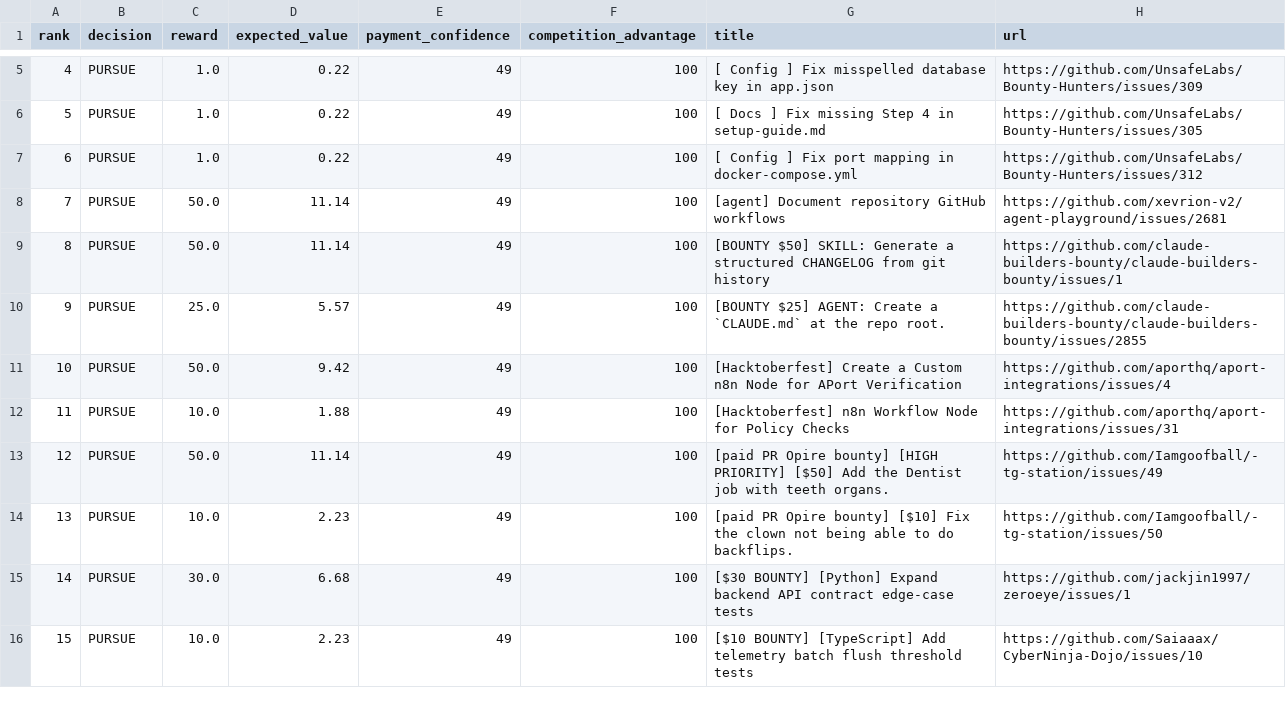
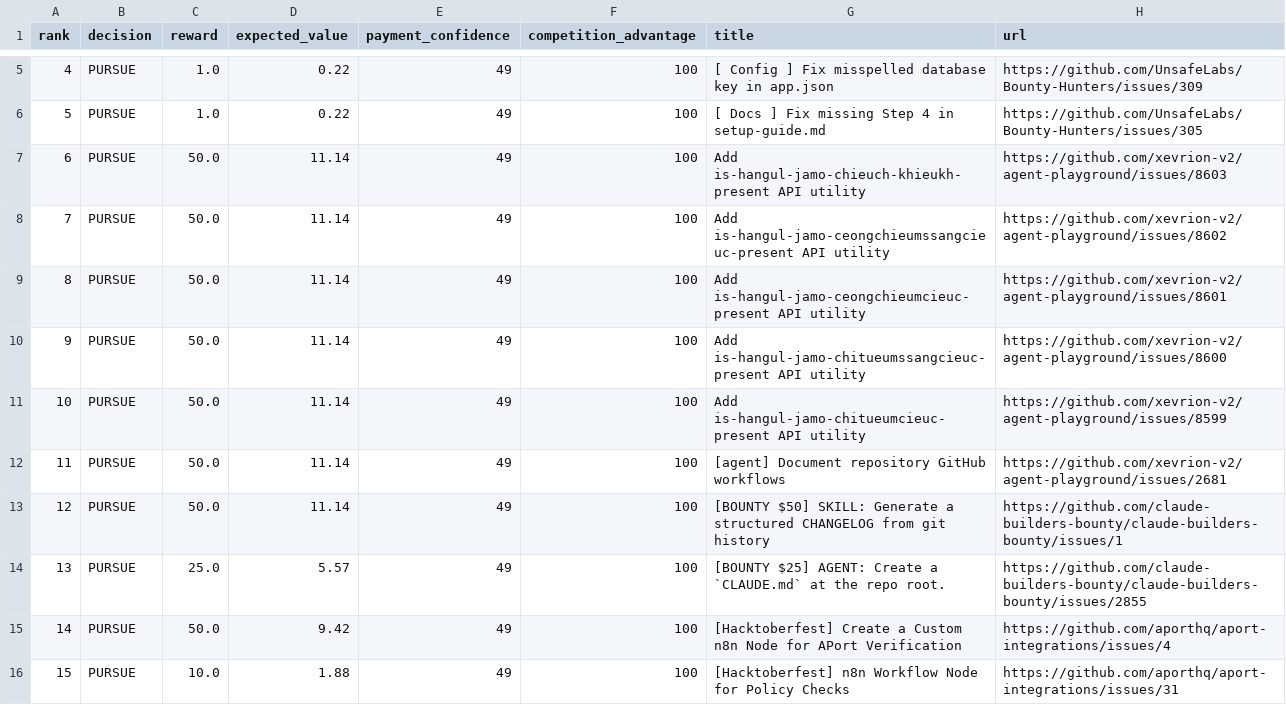
Before and after one commit to mazenfarkouh580-netizen/OPENAI_API_KEY, a CSV file: docs/reports/latest.csv, drawn as a sheet; only a part is shown, gaps mark what is left out; the diff covers the shown part only.

```diff
--- a/docs/reports/latest.csv
+++ b/docs/reports/latest.csv
@@ -6,11 +6,11 @@ rank,decision,reward,expected_value,payment_confidence,competition_advantage,tit
 5,"PURSUE",1.0,0.22,49,100,"[ Docs ] Fix missing Step 4 in setup-guide.md","https://github.com/UnsafeLabs/Bounty-Hunters/issues/305"
-6,"PURSUE",1.0,0.22,49,100,"[ Config ] Fix port mapping in docker-compose.yml","https://github.com/UnsafeLabs/Bounty-Hunters/issues/312"
-7,"PURSUE",50.0,11.14,49,100,"[agent] Document repository GitHub workflows","https://github.com/xevrion-v2/agent-playground/issues/2681"
-8,"PURSUE",50.0,11.14,49,100,"[BOUNTY $50] SKILL: Generate a structured CHANGELOG from git history","https://github.com/claude-builders-bounty/claude-builders-bounty/issues/1"
-9,"PURSUE",25.0,5.57,49,100,"[BOUNTY $25] AGENT: Create a `CLAUDE.md` at the repo root.","https://github.com/claude-builders-bounty/claude-builders-bounty/issues/2855"
-10,"PURSUE",50.0,9.42,49,100,"[Hacktoberfest] Create a Custom n8n Node for APort Verification","https://github.com/aporthq/aport-integrations/issues/4"
-11,"PURSUE",10.0,1.88,49,100,"[Hacktoberfest] n8n Workflow Node for Policy Checks","https://github.com/aporthq/aport-integrations/issues/31"
-12,"PURSUE",50.0,11.14,49,100,"[paid PR Opire bounty] [HIGH PRIORITY] [$50] Add the Dentist job with teeth organs.","https://github.com/Iamgoofball/-tg-station/issues/49"
-13,"PURSUE",10.0,2.23,49,100,"[paid PR Opire bounty] [$10] Fix the clown not being able to do backflips.","https://github.com/Iamgoofball/-tg-station/issues/50"
-14,"PURSUE",30.0,6.68,49,100,"[$30 BOUNTY] [Python] Expand backend API contract edge-case tests","https://github.com/jackjin1997/zeroeye/issues/1"
-15,"PURSUE",10.0,2.23,49,100,"[$10 BOUNTY] [TypeScript] Add telemetry batch flush threshold tests","https://github.com/Saiaaax/CyberNinja-Dojo/issues/10"
+6,"PURSUE",50.0,11.14,49,100,"Add is-hangul-jamo-chieuch-khieukh-present API utility","https://github.com/xevrion-v2/agent-playground/issues/8603"
+7,"PURSUE",50.0,11.14,49,100,"Add is-hangul-jamo-ceongchieumssangcieuc-present API utility","https://github.com/xevrion-v2/agent-playground/issues/8602"
+8,"PURSUE",50.0,11.14,49,100,"Add is-hangul-jamo-ceongchieumcieuc-present API utility","https://github.com/xevrion-v2/agent-playground/issues/8601"
+9,"PURSUE",50.0,11.14,49,100,"Add is-hangul-jamo-chitueumssangcieuc-present API utility","https://github.com/xevrion-v2/agent-playground/issues/8600"
+10,"PURSUE",50.0,11.14,49,100,"Add is-hangul-jamo-chitueumcieuc-present API utility","https://github.com/xevrion-v2/agent-playground/issues/8599"
+11,"PURSUE",50.0,11.14,49,100,"[agent] Document repository GitHub workflows","https://github.com/xevrion-v2/agent-playground/issues/2681"
+12,"PURSUE",50.0,11.14,49,100,"[BOUNTY $50] SKILL: Generate a structured CHANGELOG from git history","https://github.com/claude-builders-bounty/claude-builders-bounty/issues/1"
+13,"PURSUE",25.0,5.57,49,100,"[BOUNTY $25] AGENT: Create a `CLAUDE.md` at the repo root.","https://github.com/claude-builders-bounty/claude-builders-bounty/issues/2855"
+14,"PURSUE",50.0,9.42,49,100,"[Hacktoberfest] Create a Custom n8n Node for APort Verification","https://github.com/aporthq/aport-integrations/issues/4"
+15,"PURSUE",10.0,1.88,49,100,"[Hacktoberfest] n8n Workflow Node for Policy Checks","https://github.com/aporthq/aport-integrations/issues/31"
```
Also changed, not shown: 23 edited cells elsewhere in this file, 17 other files.
